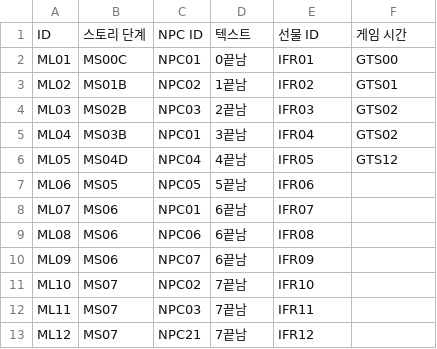
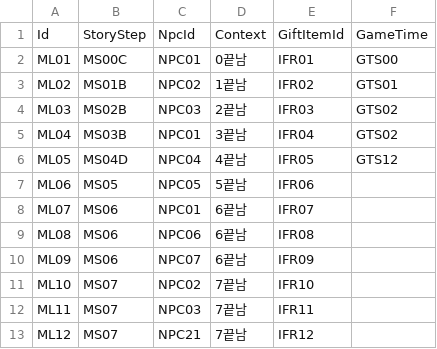
Before and after one commit to dlackdanr777/Project-Panda, a CSV file: Assets/Resources/MailList.csv, drawn as a sheet; removed rows and columns are numbered as before the commit, all else as after; the diff names each change by its address in the sheet, - before the commit and + after, or states it on an @@ line.

Commit message:
[Fix] Ui Mail 이미지 및 내부 구조 변경

```diff
--- a/Assets/Resources/MailList.csv
+++ b/Assets/Resources/MailList.csv
-row 1: ID | 스토리 단계 | NPC ID | 텍스트 | 선물 ID | 게임 시간
+row 1: Id | StoryStep | NpcId | Context | GiftItemId | GameTime
```
Also changed, not shown: 31 other files.
